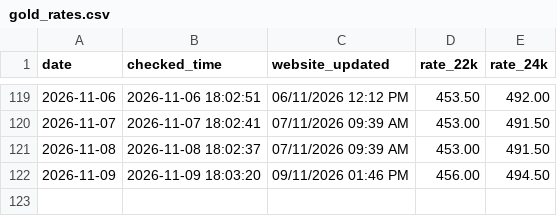
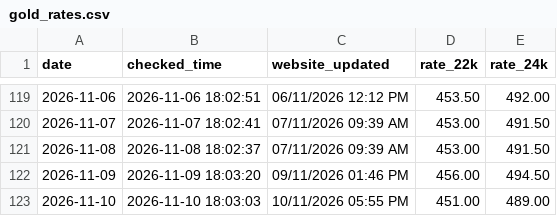
Before and after one commit to arjundwara/gold-rate-email, a CSV file: gold_rates.csv, drawn as a sheet; only a part is shown, gaps mark what is left out.

```diff
--- a/gold_rates.csv
+++ b/gold_rates.csv
@@ -122 +122,2 @@ date,checked_time,website_updated,rate_22k,rate_24k
 2026-11-09,2026-11-09 18:03:20,09/11/2026 01:46 PM,456.00,494.50
+2026-11-10,2026-11-10 18:03:03,10/11/2026 05:55 PM,451.00,489.00
```
